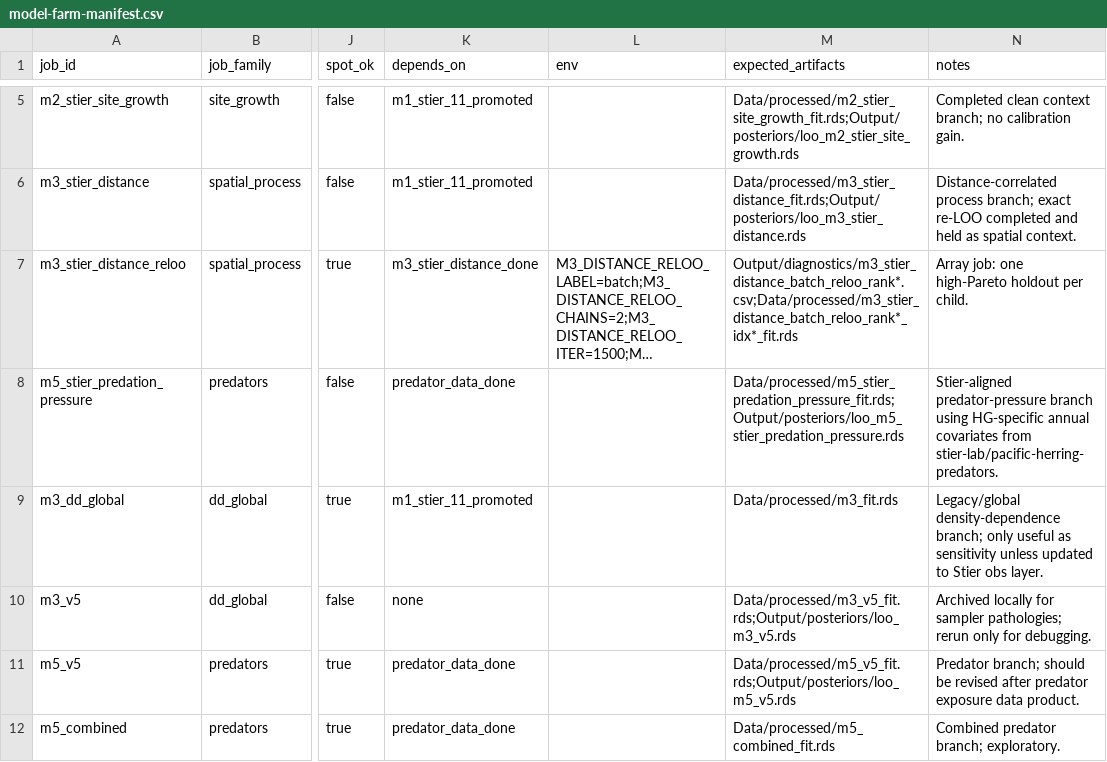
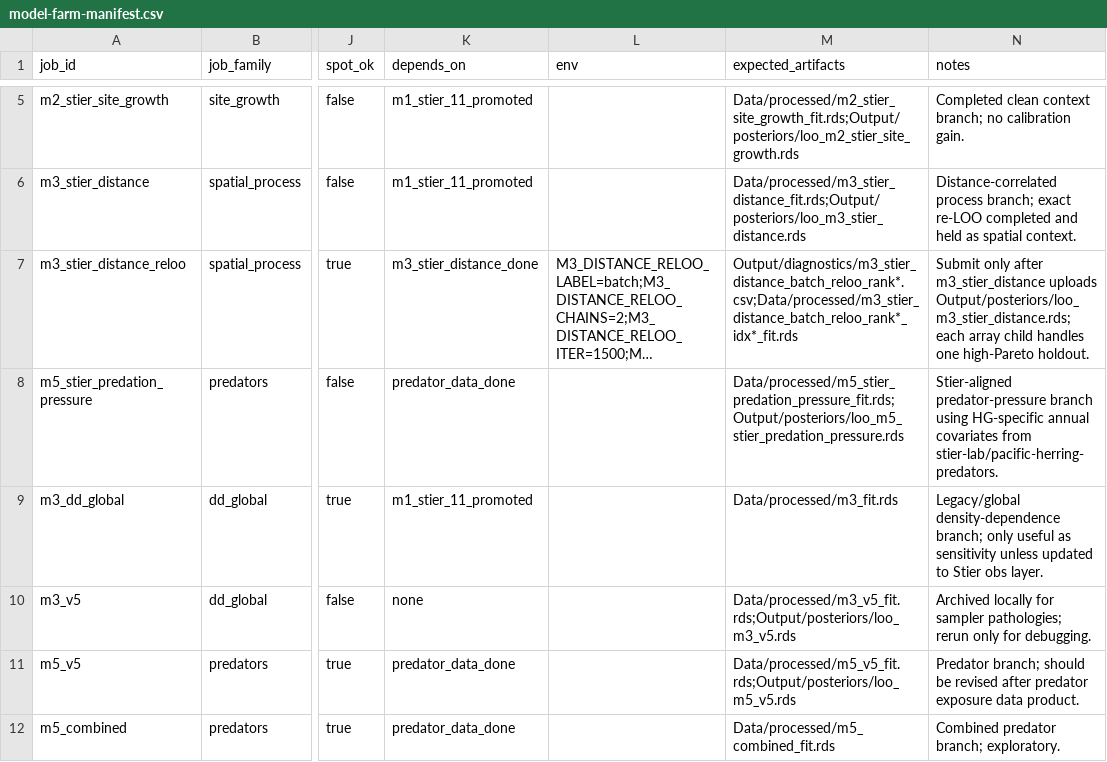
Before and after one commit to adrianstier/herring-hg-metapop, a CSV file: cloud/model-farm-manifest.csv, drawn as a sheet; only a part is shown, gaps mark what is left out; long unchanged cells end in …; the diff names each change by its address in the sheet, - before the commit and + after, or states it on an @@ line.

Commit message:
Fix AWS re-LOO dependency launch path

```diff
--- a/cloud/model-farm-manifest.csv
+++ b/cloud/model-farm-manifest.csv
-N7 (notes): Array job: one high-Pareto holdout per child.
+N7 (notes): Submit only after m3_stier_distance uploads Output/posteriors/loo_m3_stier_distance.rds; each array child handles one high-Pareto holdout.
```
Also changed, not shown: 7 other files.
